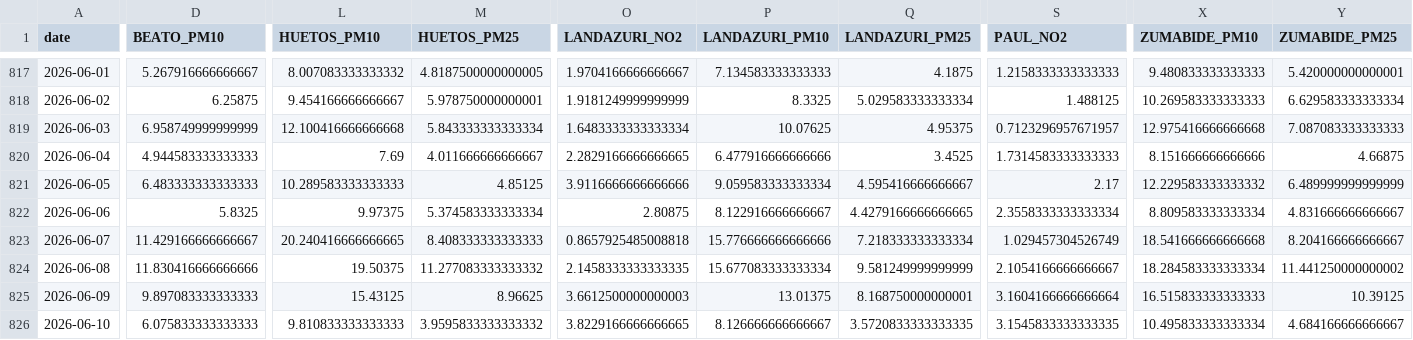
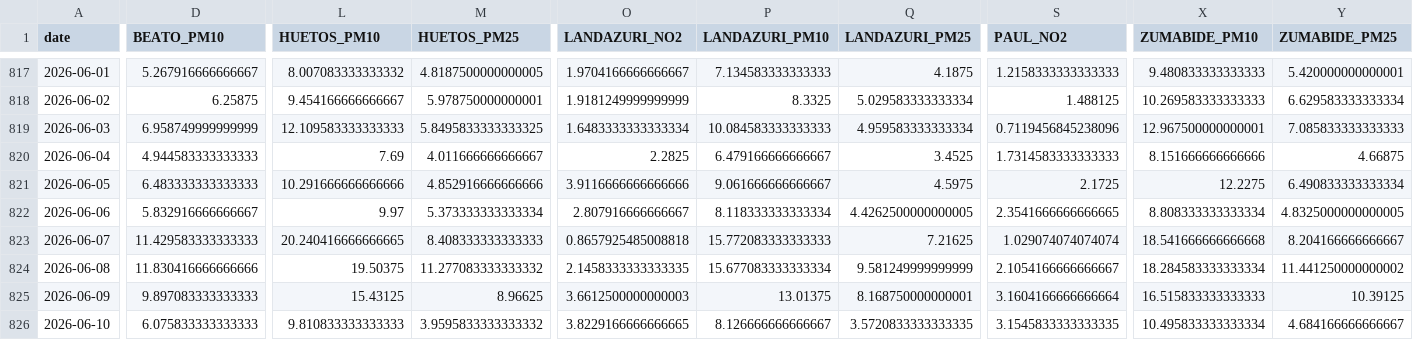
Before and after one commit to eortas/Gasteiz_air_quality, a CSV file: data/processed/station_daily.csv, drawn as a sheet; only a part is shown, gaps mark what is left out; the diff covers the shown part only; the diff names each change by its address in the sheet, - before the commit and + after, or states it on an @@ line.

```diff
--- a/data/processed/station_daily.csv
+++ b/data/processed/station_daily.csv
-L819 (HUETOS_PM10): 12.100416666666668
+L819 (HUETOS_PM10): 12.109583333333333
-M819 (HUETOS_PM25): 5.843333333333334
+M819 (HUETOS_PM25): 5.8495833333333325
-P819 (LANDAZURI_PM10): 10.07625
+P819 (LANDAZURI_PM10): 10.084583333333333
-Q819 (LANDAZURI_PM25): 4.95375
+Q819 (LANDAZURI_PM25): 4.959583333333334
-S819 (PAUL_NO2): 0.7123296957671957
+S819 (PAUL_NO2): 0.7119456845238096
-X819 (ZUMABIDE_PM10): 12.975416666666668
+X819 (ZUMABIDE_PM10): 12.967500000000001
-Y819 (ZUMABIDE_PM25): 7.087083333333333
+Y819 (ZUMABIDE_PM25): 7.085833333333333
-O820 (LANDAZURI_NO2): 2.2829166666666665
+O820 (LANDAZURI_NO2): 2.2825
-P820 (LANDAZURI_PM10): 6.477916666666666
+P820 (LANDAZURI_PM10): 6.479166666666667
-L821 (HUETOS_PM10): 10.289583333333333
+L821 (HUETOS_PM10): 10.291666666666666
-M821 (HUETOS_PM25): 4.85125
+M821 (HUETOS_PM25): 4.852916666666666
-P821 (LANDAZURI_PM10): 9.059583333333334
+P821 (LANDAZURI_PM10): 9.061666666666667
-Q821 (LANDAZURI_PM25): 4.595416666666667
+Q821 (LANDAZURI_PM25): 4.5975
-S821 (PAUL_NO2): 2.17
+S821 (PAUL_NO2): 2.1725
-X821 (ZUMABIDE_PM10): 12.229583333333332
+X821 (ZUMABIDE_PM10): 12.2275
-Y821 (ZUMABIDE_PM25): 6.489999999999999
+Y821 (ZUMABIDE_PM25): 6.490833333333334
-D822 (BEATO_PM10): 5.8325
+D822 (BEATO_PM10): 5.832916666666667
-L822 (HUETOS_PM10): 9.97375
+L822 (HUETOS_PM10): 9.97
-M822 (HUETOS_PM25): 5.374583333333334
+M822 (HUETOS_PM25): 5.373333333333334
-O822 (LANDAZURI_NO2): 2.80875
+O822 (LANDAZURI_NO2): 2.807916666666667
-P822 (LANDAZURI_PM10): 8.122916666666667
+P822 (LANDAZURI_PM10): 8.118333333333334
-Q822 (LANDAZURI_PM25): 4.4279166666666665
+Q822 (LANDAZURI_PM25): 4.4262500000000005
-S822 (PAUL_NO2): 2.3558333333333334
+S822 (PAUL_NO2): 2.3541666666666665
-X822 (ZUMABIDE_PM10): 8.809583333333334
+X822 (ZUMABIDE_PM10): 8.808333333333334
-Y822 (ZUMABIDE_PM25): 4.831666666666667
+Y822 (ZUMABIDE_PM25): 4.8325000000000005
-D823 (BEATO_PM10): 11.429166666666667
+D823 (BEATO_PM10): 11.429583333333333
-P823 (LANDAZURI_PM10): 15.776666666666666
+P823 (LANDAZURI_PM10): 15.772083333333333
-Q823 (LANDAZURI_PM25): 7.218333333333334
+Q823 (LANDAZURI_PM25): 7.21625
-S823 (PAUL_NO2): 1.029457304526749
+S823 (PAUL_NO2): 1.029074074074074
```
Also changed, not shown: 2 added rows, 1 removed row and 3 edited cells elsewhere in this file, 40 other files.
